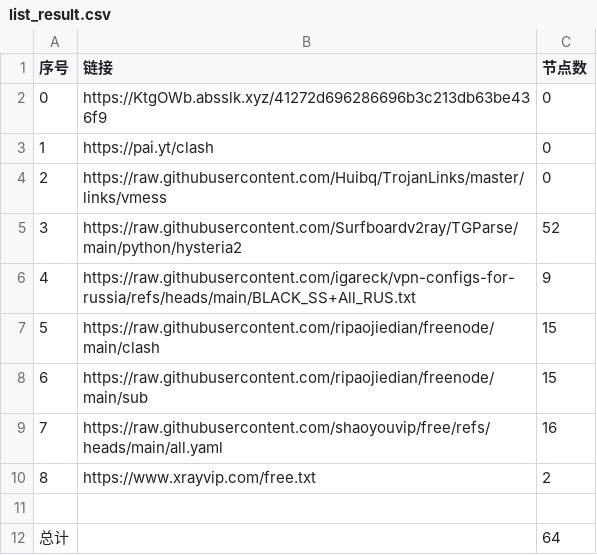
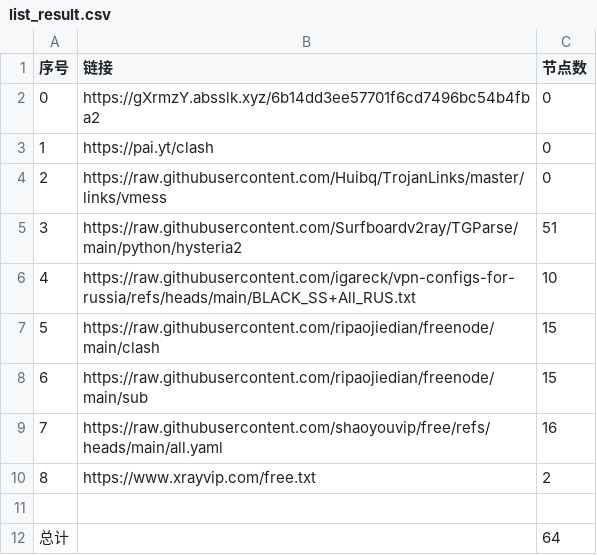
Before and after one commit to ya980/NoMoreWalls, a CSV file: list_result.csv, drawn as a sheet.

```diff
--- a/list_result.csv
+++ b/list_result.csv
@@ -1,7 +1,7 @@
 序号,链接,节点数
-0,https://KtgOWb.absslk.xyz/41272d696286696b3c213db63be436f9,0
+0,https://gXrmzY.absslk.xyz/6b14dd3ee57701f6cd7496bc54b4fba2,0
 1,https://pai.yt/clash,0
 2,https://raw.githubusercontent.com/Huibq/TrojanLinks/master/links/vmess,0
-3,https://raw.githubusercontent.com/Surfboardv2ray/TGParse/main/python/hysteria2,52
-4,https://raw.githubusercontent.com/igareck/vpn-configs-for-russia/refs/heads/main/BLACK_SS+All_RUS.txt,9
+3,https://raw.githubusercontent.com/Surfboardv2ray/TGParse/main/python/hysteria2,51
+4,https://raw.githubusercontent.com/igareck/vpn-configs-for-russia/refs/heads/main/BLACK_SS+All_RUS.txt,10
 5,https://raw.githubusercontent.com/ripaojiedian/freenode/main/clash,15
```
Also changed, not shown: 17 other files.
